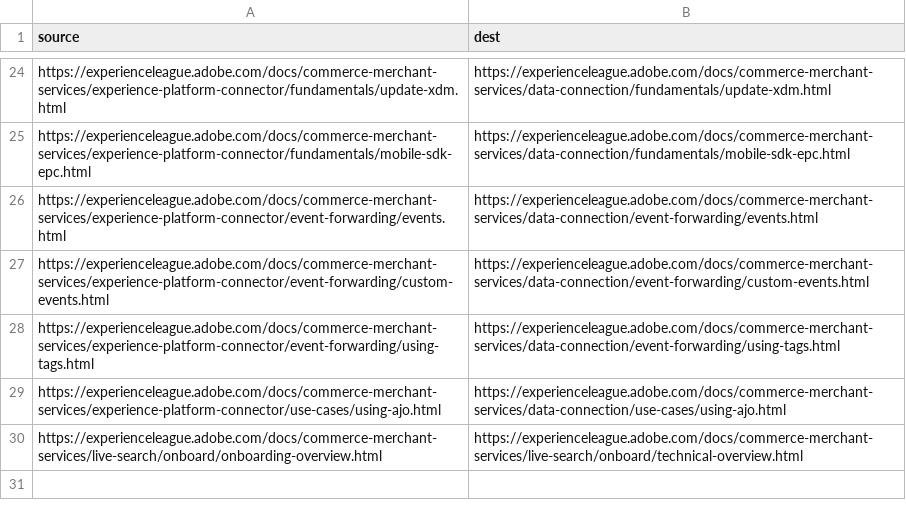
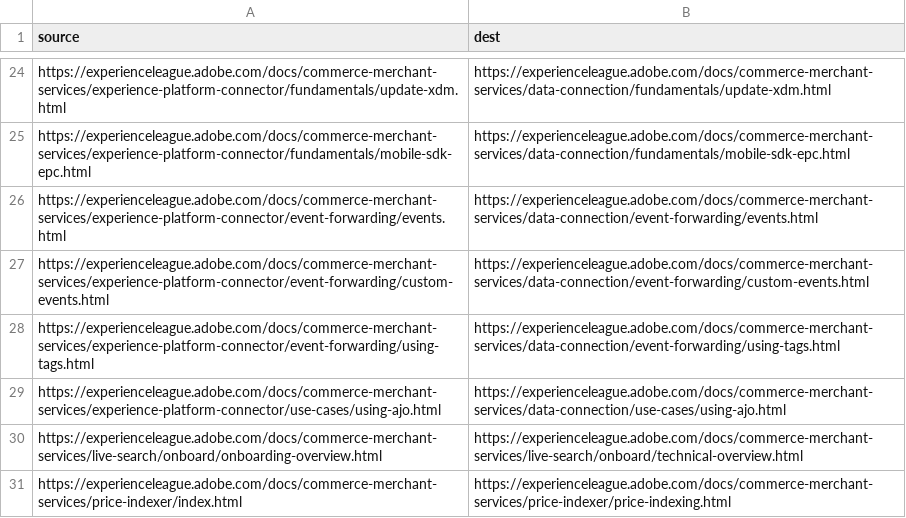
Before and after one commit to AdobeDocs/commerce-merchant-services.en, a CSV file: redirects.csv, drawn as a sheet; only a part is shown, gaps mark what is left out.

Commit message:
Edit index.md to price-indexing.md for EDS compliance
@jmatthew

```diff
--- a/redirects.csv
+++ b/redirects.csv
@@ -30 +30,2 @@ https://experienceleague.adobe.com/docs/commerce-merchant-services/experience-pl
 https://experienceleague.adobe.com/docs/commerce-merchant-services/live-search/onboard/onboarding-overview.html,https://experienceleague.adobe.com/docs/commerce-merchant-services/live-search/onboard/technical-overview.html
+https://experienceleague.adobe.com/docs/commerce-merchant-services/price-indexer/index.html,https://experienceleague.adobe.com/docs/commerce-merchant-services/price-indexer/price-indexing.html
```
Also changed, not shown: 9 other files.
